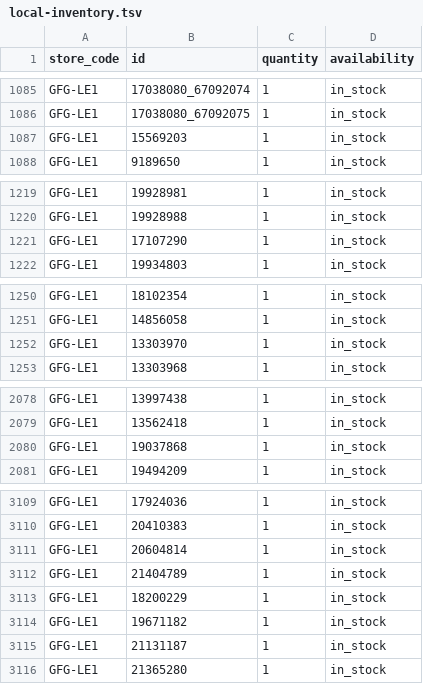
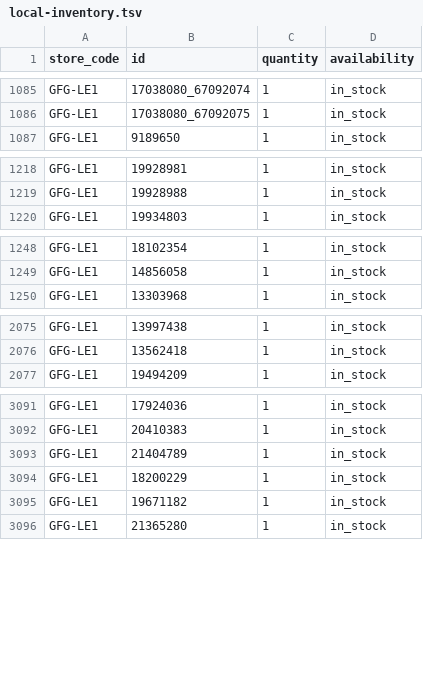
Before and after one commit to Geekmagic1983/gfg-local-inventory, a TSV file: docs/local-inventory.tsv, drawn as a sheet; only a part is shown, gaps mark what is left out; the diff covers the shown part only.

```diff
--- a/docs/local-inventory.tsv
+++ b/docs/local-inventory.tsv
@@ -1086,3 +1086,2 @@ GFG-LE1	17038080_67092074	1	in_stock
 GFG-LE1	17038080_67092075	1	in_stock
-GFG-LE1	15569203	1	in_stock
 GFG-LE1	9189650	1	in_stock
@@ -1220,3 +1219,2 @@ GFG-LE1	19928981	1	in_stock
 GFG-LE1	19928988	1	in_stock
-GFG-LE1	17107290	1	in_stock
 GFG-LE1	19934803	1	in_stock
@@ -1251,3 +1249,2 @@ GFG-LE1	18102354	1	in_stock
 GFG-LE1	14856058	1	in_stock
-GFG-LE1	13303970	1	in_stock
 GFG-LE1	13303968	1	in_stock
@@ -2079,3 +2076,2 @@ GFG-LE1	13997438	1	in_stock
 GFG-LE1	13562418	1	in_stock
-GFG-LE1	19037868	1	in_stock
 GFG-LE1	19494209	1	in_stock
@@ -3110,3 +3092,2 @@ GFG-LE1	17924036	1	in_stock
 GFG-LE1	20410383	1	in_stock
-GFG-LE1	20604814	1	in_stock
 GFG-LE1	21404789	1	in_stock
@@ -3114,3 +3095,2 @@ GFG-LE1	18200229	1	in_stock
 GFG-LE1	19671182	1	in_stock
-GFG-LE1	21131187	1	in_stock
 GFG-LE1	21365280	1	in_stock
```
Also changed, not shown: 14 added rows, 9 removed rows and 20 moved rows elsewhere in this file.
